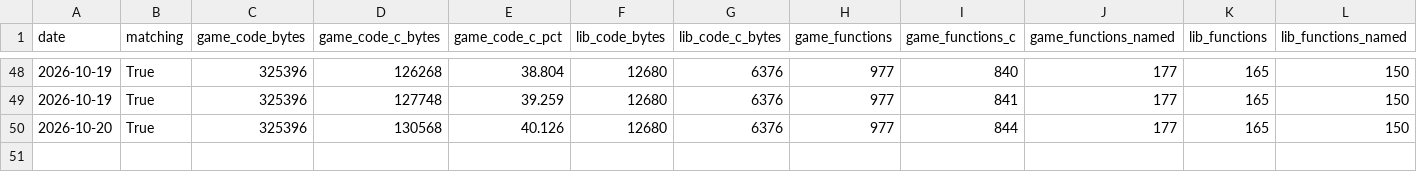
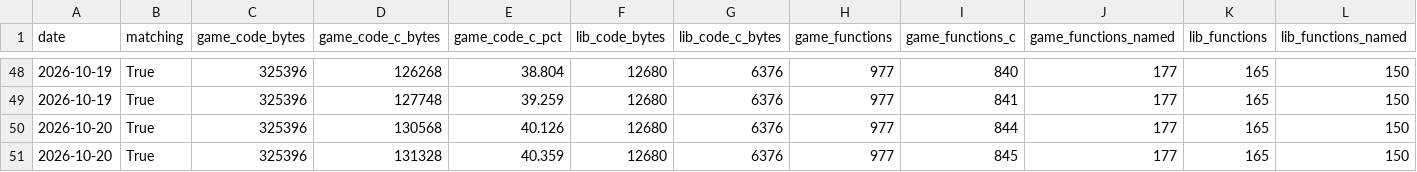
Before and after one commit to emmkay440/SS1Decomp, a CSV file: progress.csv, drawn as a sheet; only a part is shown, gaps mark what is left out; rows hold the shown columns only; the diff names each change by its address in the sheet, - before the commit and + after, or states it on an @@ line.

```diff
--- a/progress.csv
+++ b/progress.csv
+row 51: 2026-10-20 | True | 325396 | 131328 | 40.359 | 12680 | 6376 | 977 | 845 | 177 | 165 | 150
```
Also changed, not shown: 6 other files.
